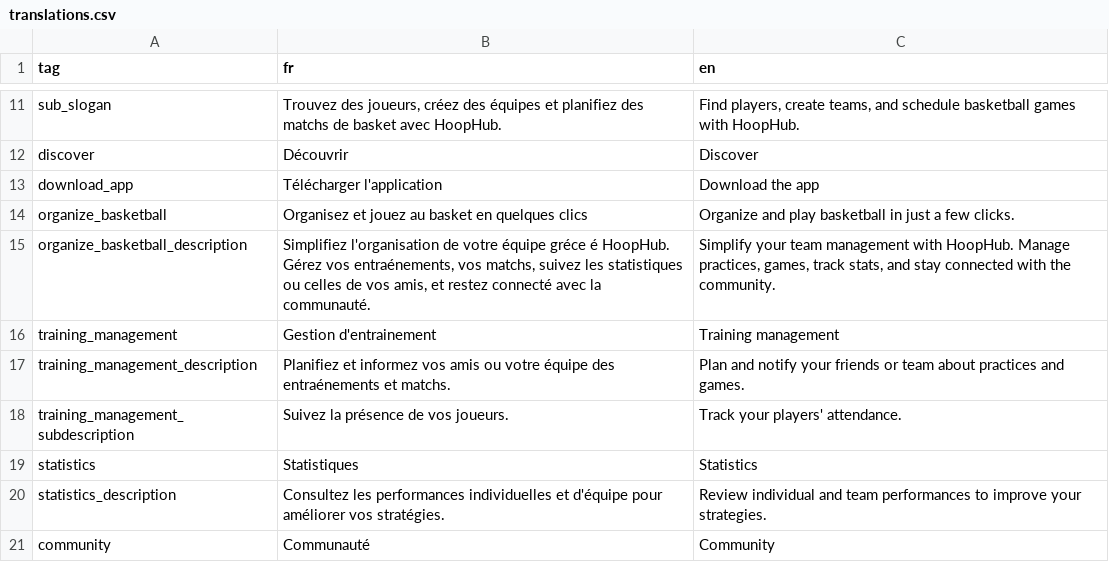
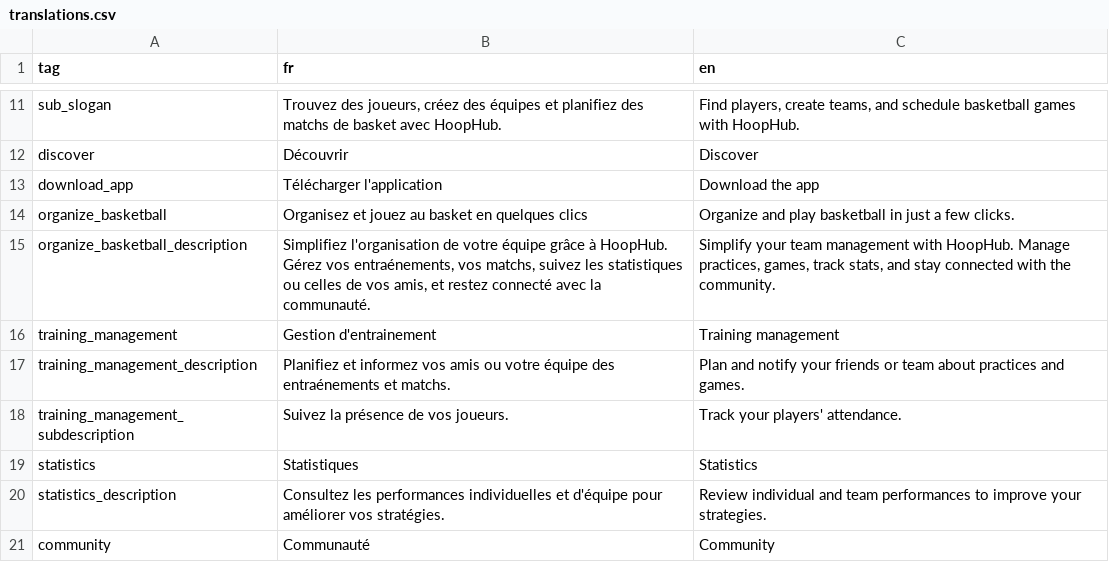
Before and after one commit to HoopHub-Project/HoopHub-Showcase, a CSV file: showcase/src/assets/translations.csv, drawn as a sheet; only a part is shown, gaps mark what is left out.

Commit message:
fix(develop): change translation in translation.csv

```diff
--- a/showcase/src/assets/translations.csv
+++ b/showcase/src/assets/translations.csv
@@ -14,3 +14,3 @@ download_app;Télécharger l'application;Download the app
 organize_basketball;Organisez et jouez au basket en quelques clics;Organize and play basketball in just a few clicks.
-organize_basketball_description;Simplifiez l'organisation de votre équipe gréce é HoopHub. Gérez vos entraénements, vos matchs, suivez les statistiques ou celles de vos amis, et restez connecté avec la communauté.;Simplify your team management with HoopHub. Manage practices, games, track stats, and stay connected with the community.
+organize_basketball_description;Simplifiez l'organisation de votre équipe grâce à HoopHub. Gérez vos entraénements, vos matchs, suivez les statistiques ou celles de vos amis, et restez connecté avec la communauté.;Simplify your team management with HoopHub. Manage practices, games, track stats, and stay connected with the community.
 training_management;Gestion d'entrainement;Training management
```
